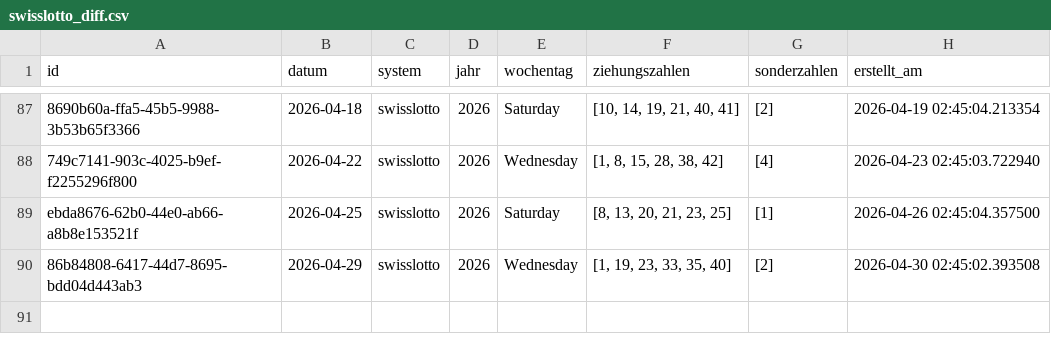
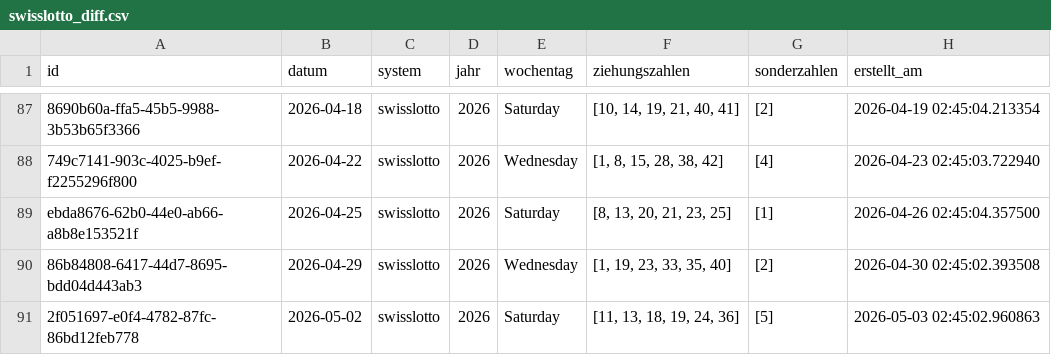
Before and after one commit to braamane/lotto, a CSV file: swisslotto_diff.csv, drawn as a sheet; only a part is shown, gaps mark what is left out.

Commit message:
📤 Auto-Upload: neue Ziehungen für swisslotto

```diff
--- a/swisslotto_diff.csv
+++ b/swisslotto_diff.csv
@@ -90 +90,2 @@ ebda8676-62b0-44e0-ab66-a8b8e153521f,2026-04-25,swisslotto,2026,Saturday,"[8, 13
 86b84808-6417-44d7-8695-bdd04d443ab3,2026-04-29,swisslotto,2026,Wednesday,"[1, 19, 23, 33, 35, 40]",[2],2026-04-30 02:45:02.393508
+2f051697-e0f4-4782-87fc-86bd12feb778,2026-05-02,swisslotto,2026,Saturday,"[11, 13, 18, 19, 24, 36]",[5],2026-05-03 02:45:02.960863
```
